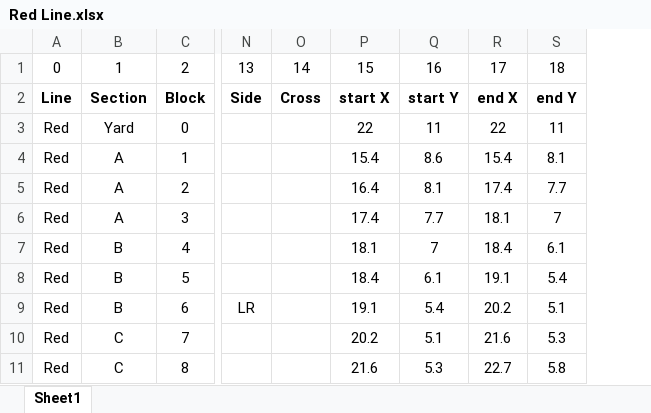
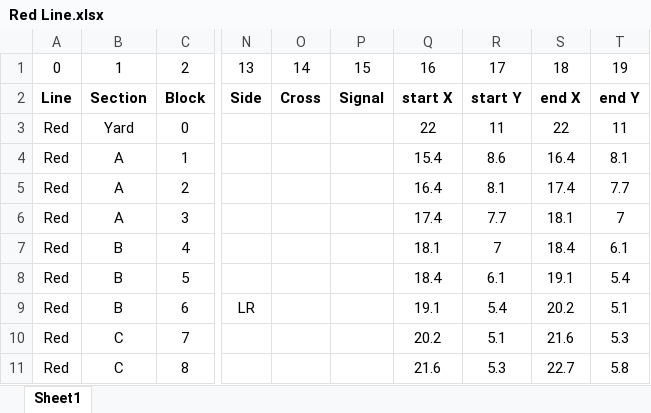
Before and after one commit to ColeMinersUnion/Trains, an Excel workbook: TrackModel/Red Line.xlsx, sheet Sheet1, drawn as a sheet; only a part is shown, gaps mark what is left out; values as stored, in another font and other column widths than the file's, no borders; addresses are those after the commit; the diff names each change by its address in the sheet, - before the commit and + after, or states it on an @@ line.

```diff
--- a/TrackModel/Red Line.xlsx (sheet Sheet1)
+++ b/TrackModel/Red Line.xlsx (sheet Sheet1)
+column P, rows 1-2: 15 | Signal
-Q1: 15
+Q1: 16
-R1: 16
+R1: 17
-S1: 17
+S1: 18
-T1: 18
+T1: 19
-S4: 15.4
+S4: 16.4
```
Also changed, not shown: TrackModel/Green Line.xlsx, 5 other files.
